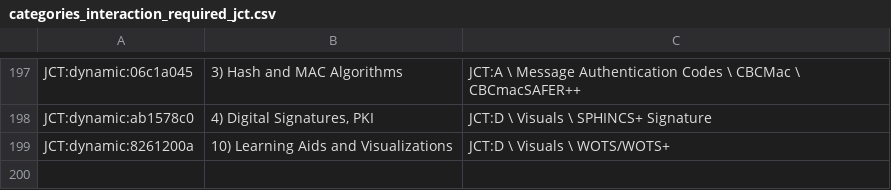
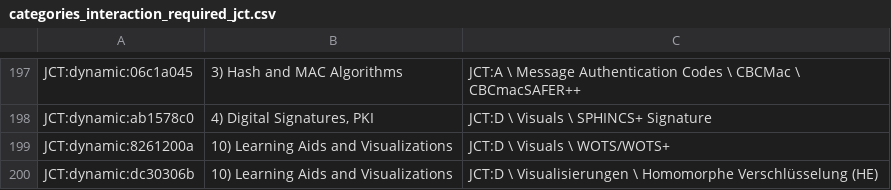
Before and after one commit to simlei/org.cryptool.functionlist, a CSV file: ws-static/data/categories_interaction_required_jct.csv, drawn as a sheet; only a part is shown, gaps mark what is left out; the diff names each change by its address in the sheet, - before the commit and + after, or states it on an @@ line.

```diff
--- a/ws-static/data/categories_interaction_required_jct.csv
+++ b/ws-static/data/categories_interaction_required_jct.csv
+row 200: JCT:dynamic:dc30306b | 10) Learning Aids and Visualizations | JCT:D \ Visualisierungen \ Homomorphe Verschlüsselung (HE)
```
Also changed, not shown: ws-static/data/de/scsv_webdump/ct1.csv, ws-static/data/functionalities_interaction_required_jct.csv.
